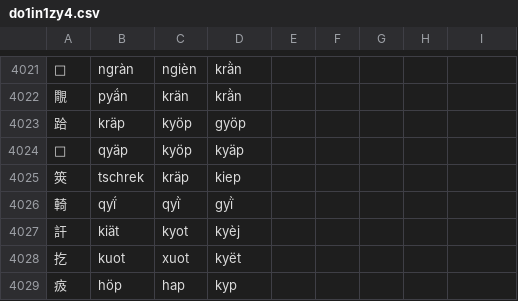
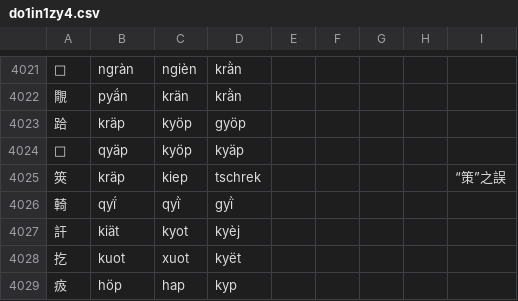
Before and after one commit to uliloewi/zhong1gu3li3in1, a CSV file: zhongguliin/do1in1zy4.csv, drawn as a sheet; only a part is shown, gaps mark what is left out.

Commit message:
釋筴

```diff
--- a/zhongguliin/do1in1zy4.csv
+++ b/zhongguliin/do1in1zy4.csv
@@ -4024,3 +4024,3 @@
 𦀖,qyäp,kyöp,kyäp,,,,,
-筴,tschrek,kräp,kiep,,,,,
+筴,kräp,kiep,tschrek,,,,,“策”之誤
 輢,qyḯ,qyï̀,gyï̀,,,,,
```
